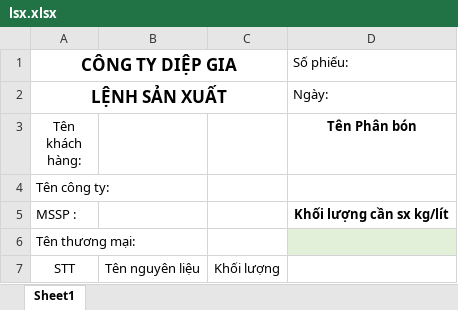
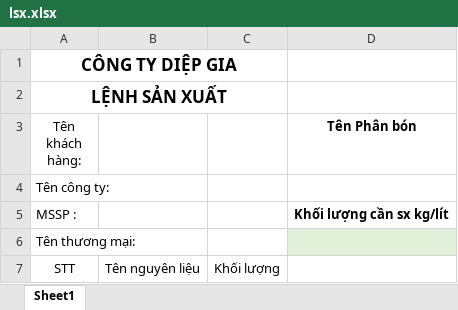
Before and after one commit to minhchisxyz/diepgia-management, an Excel workbook: public/lsx.xlsx, sheet Sheet1, drawn as a sheet; values as stored, in another font and other column widths than the file's, no borders; the diff names each change by its address in the sheet, - before the commit and + after, or states it on an @@ line.

```diff
--- a/public/lsx.xlsx (sheet Sheet1)
+++ b/public/lsx.xlsx (sheet Sheet1)
-D1 (Tên Phân bón): Số phiếu:
+D1 (Tên Phân bón): (empty)
-D2 (Tên Phân bón): Ngày:
+D2 (Tên Phân bón): (empty)
```
Also changed, not shown: 6 other files.
